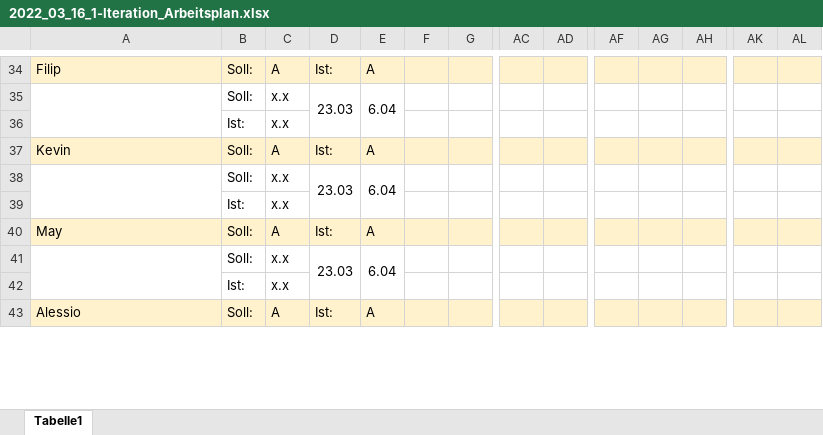
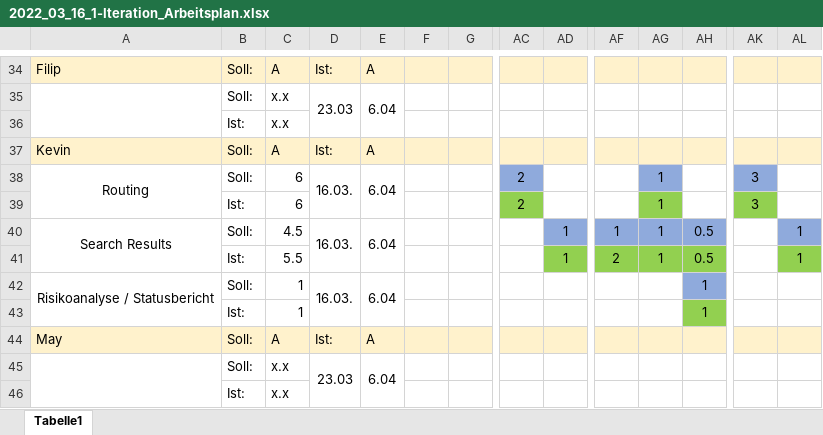
Before and after one commit to JanKoch99/PSE_DELIVERABLES, an Excel workbook: Arbeitsplan/2022_03_16_1-Iteration_Arbeitsplan.xlsx, sheet Tabelle1, drawn as a sheet; only a part is shown, gaps mark what is left out; the shorter side is filled out with more unchanged rows; values as stored, in another font and other column widths than the file's, no borders; charts and pictures not drawn; removed rows and columns are numbered as before the commit, all else as after; rows hold the shown columns only; the diff names each change by its address in the sheet, - before the commit and + after, or states it on an @@ line.

Commit message:
update Arbeitsplan

```diff
--- a/Arbeitsplan/2022_03_16_1-Iteration_Arbeitsplan.xlsx (sheet Tabelle1)
+++ b/Arbeitsplan/2022_03_16_1-Iteration_Arbeitsplan.xlsx (sheet Tabelle1)
-row 38:  | Soll: | x.x | 23.03 | 6.04
-row 39:  | Ist: | x.x
+row 38: Routing | Soll: | 6 | 16.03. | 6.04 |  |  | 2 |  |  | 1 |  | 3
+row 39:  | Ist: | 6 |  |  |  |  | 2 |  |  | 1 |  | 3
+row 40: Search Results | Soll: | 4.5 | 16.03. | 6.04 |  |  |  | 1 | 1 | 1 | 0.5 |  | 1
+row 41:  | Ist: | 5.5 |  |  |  |  |  | 1 | 2 | 1 | 0.5 |  | 1
+row 42: Risikoanalyse / Statusbericht | Soll: | 1 | 16.03. | 6.04 |  |  |  |  |  |  | 1
+row 43:  | Ist: | 1 |  |  |  |  |  |  |  |  | 1
```
Also changed, not shown: charts or pictures.
